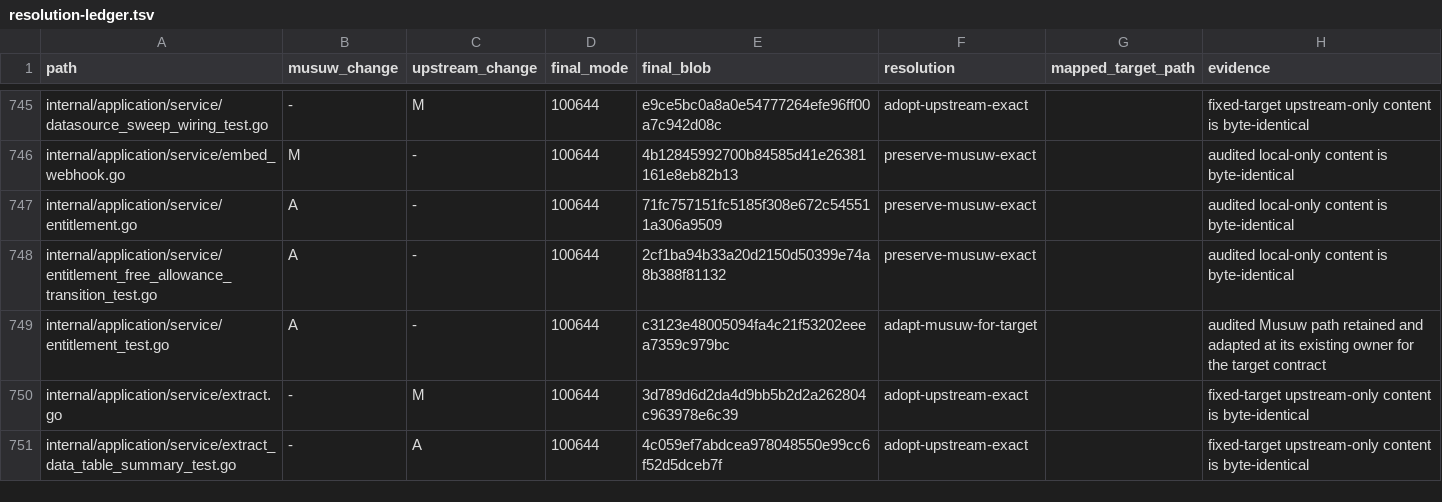
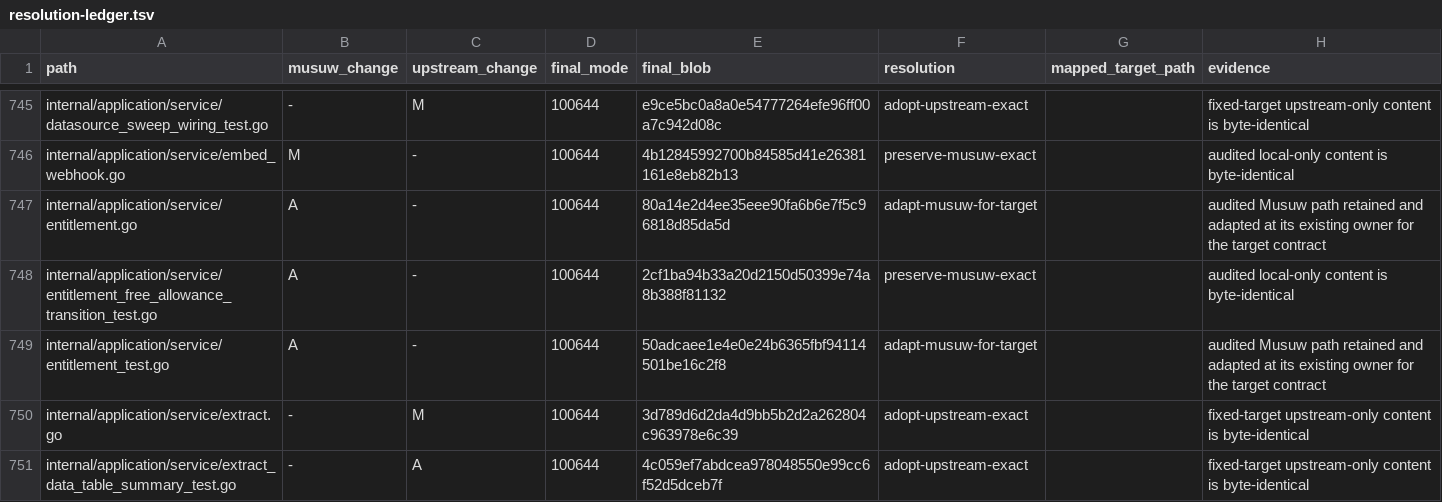
Before and after one commit to estromeglovettgen-coder/musuw, a TSV file: third_party/weknora/upgrades/81142df/resolution-ledger.tsv, drawn as a sheet; only a part is shown, gaps mark what is left out.

Commit message:
chore: refresh WeKnora resolution ledger for billing fix

```diff
--- a/third_party/weknora/upgrades/81142df/resolution-ledger.tsv
+++ b/third_party/weknora/upgrades/81142df/resolution-ledger.tsv
@@ -746,5 +746,5 @@ internal/application/service/datasource_sweep_wiring_test.go	-	M	100644	e9ce5bc0
 internal/application/service/embed_webhook.go	M	-	100644	4b12845992700b84585d41e26381161e8eb82b13	preserve-musuw-exact		audited local-only content is byte-identical
-internal/application/service/entitlement.go	A	-	100644	71fc757151fc5185f308e672c545511a306a9509	preserve-musuw-exact		audited local-only content is byte-identical
+internal/application/service/entitlement.go	A	-	100644	80a14e2d4ee35eee90fa6b6e7f5c96818d85da5d	adapt-musuw-for-target		audited Musuw path retained and adapted at its existing owner for the target contract
 internal/application/service/entitlement_free_allowance_transition_test.go	A	-	100644	2cf1ba94b33a20d2150d50399e74a8b388f81132	preserve-musuw-exact		audited local-only content is byte-identical
-internal/application/service/entitlement_test.go	A	-	100644	c3123e48005094fa4c21f53202eeea7359c979bc	adapt-musuw-for-target		audited Musuw path retained and adapted at its existing owner for the target contract
+internal/application/service/entitlement_test.go	A	-	100644	50adcaee1e4e0e24b6365fbf94114501be16c2f8	adapt-musuw-for-target		audited Musuw path retained and adapted at its existing owner for the target contract
 internal/application/service/extract.go	-	M	100644	3d789d6d2da4d9bb5b2d2a262804c963978e6c39	adopt-upstream-exact		fixed-target upstream-only content is byte-identical
```
Also changed, not shown: 1 other file.
